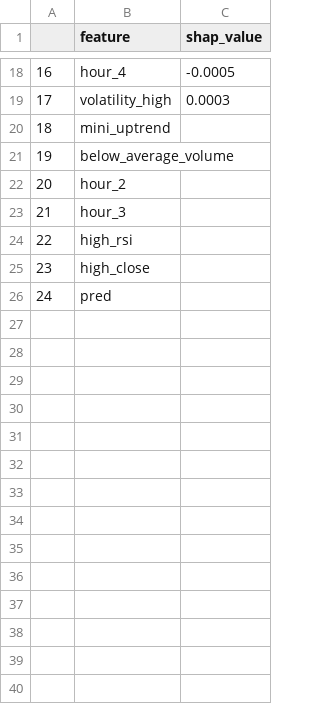
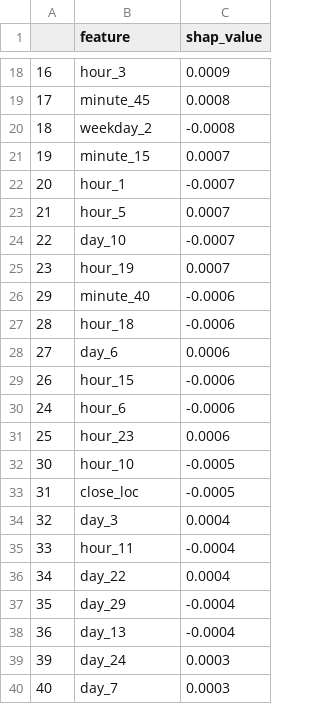
Before and after one commit to mhanauer/trading, a CSV file: data/data_shap_low.csv, drawn as a sheet; only a part is shown, gaps mark what is left out; the diff covers the shown part only.

```diff
--- a/data/data_shap_low.csv
+++ b/data/data_shap_low.csv
@@ -18,9 +18,23 @@
-16,hour_4,-0.0005
-17,volatility_high,0.0003
-18,mini_uptrend,
-19,below_average_volume,
-20,hour_2,
-21,hour_3,
-22,high_rsi,
-23,high_close,
-24,pred,
+16,hour_3,0.0009
+17,minute_45,0.0008
+18,weekday_2,-0.0008
+19,minute_15,0.0007
+20,hour_1,-0.0007
+21,hour_5,0.0007
+22,day_10,-0.0007
+23,hour_19,0.0007
+29,minute_40,-0.0006
+28,hour_18,-0.0006
+27,day_6,0.0006
+26,hour_15,-0.0006
+24,hour_6,-0.0006
+25,hour_23,0.0006
+30,hour_10,-0.0005
+31,close_loc,-0.0005
+32,day_3,0.0004
+33,hour_11,-0.0004
+34,day_22,0.0004
+35,day_29,-0.0004
+36,day_13,-0.0004
+39,day_24,0.0003
+40,day_7,0.0003
```
Also changed, not shown: 18 added rows, 1 removed row and 30 edited cells elsewhere in this file, data/data_shap_high.csv, 15 other files.
